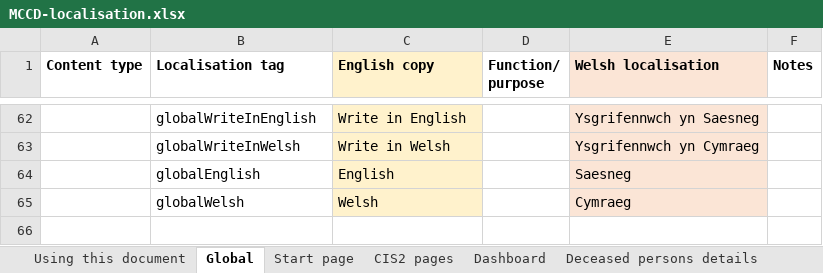
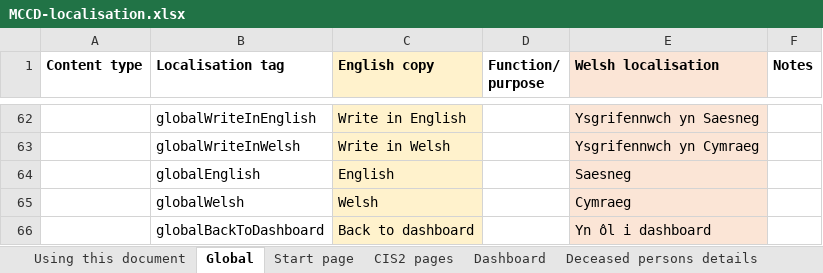
Before and after one commit to nhsbsa/medical-certificate-of-cause-of-death, an Excel workbook: app/data/MCCD-localisation.xlsx, sheet Global, drawn as a sheet; only a part is shown, gaps mark what is left out; values as stored, in another font and other column widths than the file's, no borders; the diff names each change by its address in the sheet, - before the commit and + after, or states it on an @@ line.

Commit message:
Adding in ME and MEO flows to the dashboard test.

```diff
--- a/app/data/MCCD-localisation.xlsx (sheet Global)
+++ b/app/data/MCCD-localisation.xlsx (sheet Global)
+row 66:  | globalBackToDashboard | Back to dashboard |  | Yn ôl i dashboard
```
Also changed, not shown: 13 other files.
